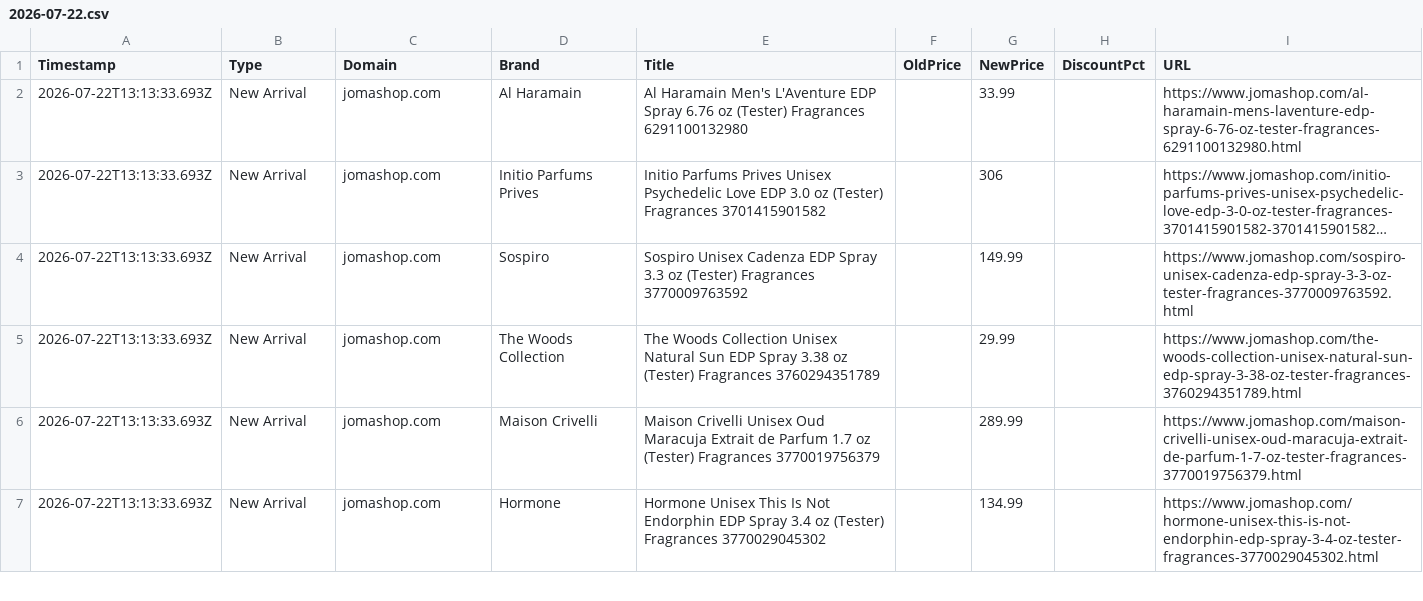
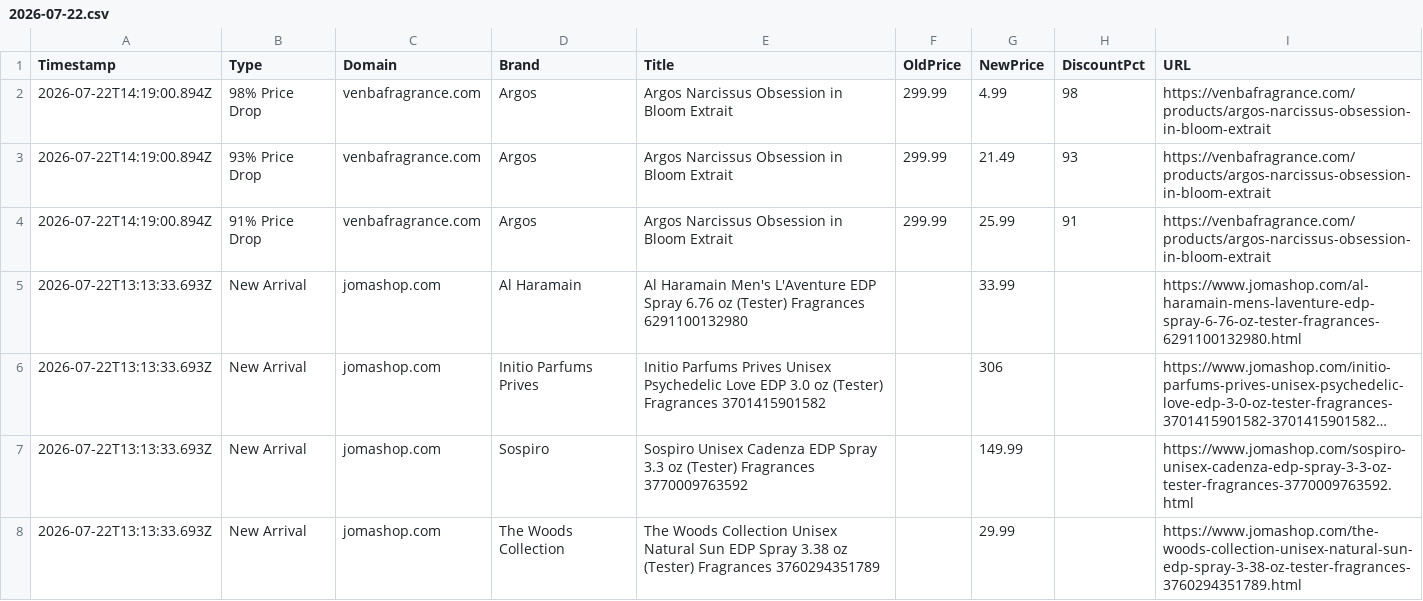
Before and after one commit to atllogix/fragrance-monitor, a CSV file: history/2026/07/2026-07-22.csv, drawn as a sheet; only a part is shown; the shorter side is filled out with more unchanged rows; long unchanged cells end in …; the diff names each change by its address in the sheet, - before the commit and + after, or states it on an @@ line.

```diff
--- a/history/2026/07/2026-07-22.csv
+++ b/history/2026/07/2026-07-22.csv
+row 2: 2026-07-22T14:19:00.894Z | 98% Price Drop | venbafragrance.com | Argos | Argos Narcissus Obsession in Bloom Extrait | 299.99 | 4.99 | 98 | https://venbafragrance.com/products/argos-narcissus-obsession-in-bloom-extrait
+row 3: 2026-07-22T14:19:00.894Z | 93% Price Drop | venbafragrance.com | Argos | Argos Narcissus Obsession in Bloom Extrait | 299.99 | 21.49 | 93 | https://venbafragrance.com/products/argos-narcissus-obsession-in-bloom-extrait
+row 4: 2026-07-22T14:19:00.894Z | 91% Price Drop | venbafragrance.com | Argos | Argos Narcissus Obsession in Bloom Extrait | 299.99 | 25.99 | 91 | https://venbafragrance.com/products/argos-narcissus-obsession-in-bloom-extrait
```
Also changed, not shown: 3 other files.
